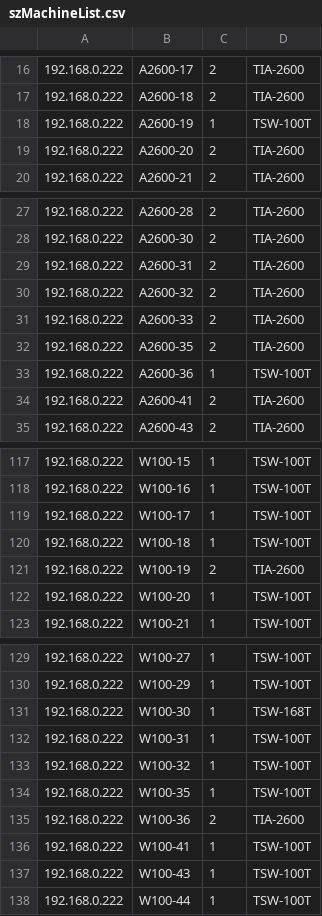
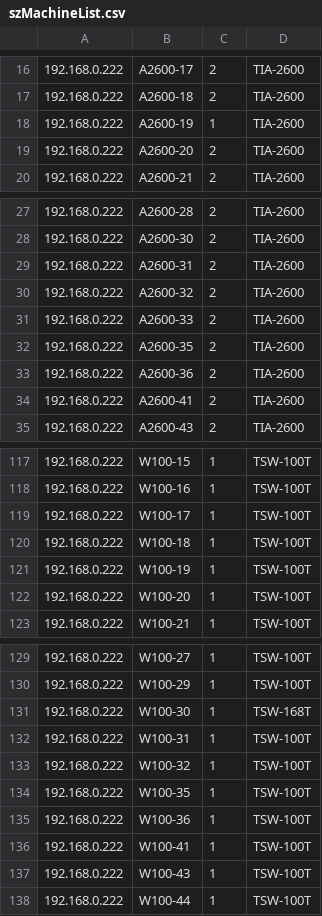
Before and after one commit to ZH8000/ZhenhaiDashboard, a CSV file: src/main/resources/szMachineList.csv, drawn as a sheet; only a part is shown, gaps mark what is left out.

```diff
--- a/src/main/resources/szMachineList.csv
+++ b/src/main/resources/szMachineList.csv
@@ -17,3 +17,3 @@
 192.168.0.222|A2600-18|2|TIA-2600|
-192.168.0.222|A2600-19|1|TSW-100T|
+192.168.0.222|A2600-19|1|TIA-2600|
 192.168.0.222|A2600-20|2|TIA-2600|
@@ -32,3 +32,3 @@
 192.168.0.222|A2600-35|2|TIA-2600|
-192.168.0.222|A2600-36|1|TSW-100T|
+192.168.0.222|A2600-36|2|TIA-2600|
 192.168.0.222|A2600-41|2|TIA-2600|
@@ -120,3 +120,3 @@
 192.168.0.222|W100-18|1|TSW-100T|
-192.168.0.222|W100-19|2|TIA-2600|
+192.168.0.222|W100-19|1|TSW-100T|
 192.168.0.222|W100-20|1|TSW-100T|
@@ -134,3 +134,3 @@
 192.168.0.222|W100-35|1|TSW-100T|
-192.168.0.222|W100-36|2|TIA-2600|
+192.168.0.222|W100-36|1|TSW-100T|
 192.168.0.222|W100-41|1|TSW-100T|
```
Also changed, not shown: 2 other files.
